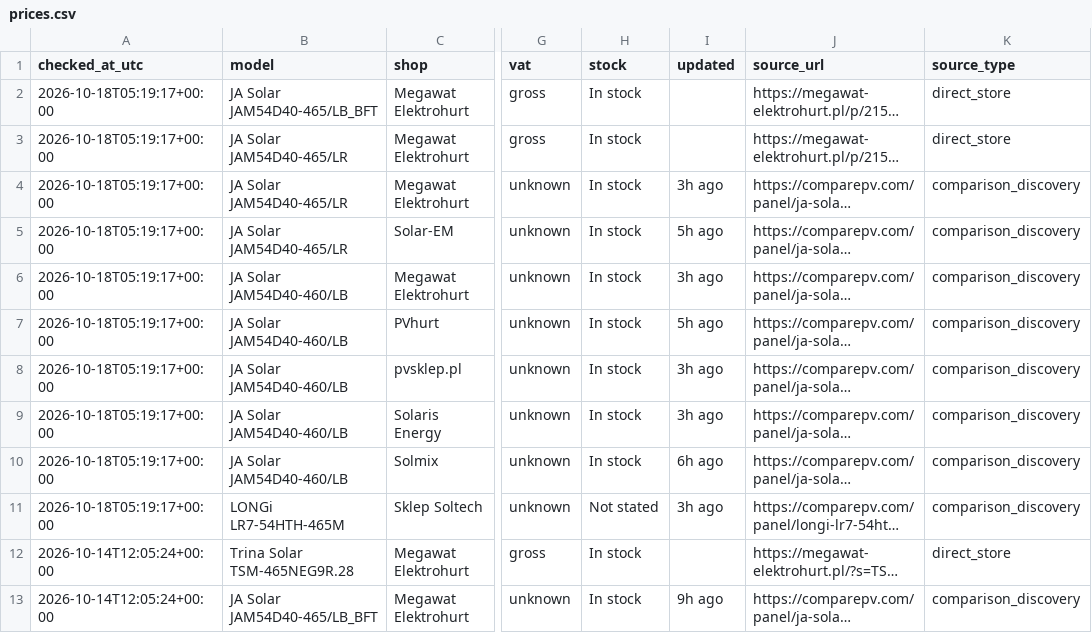
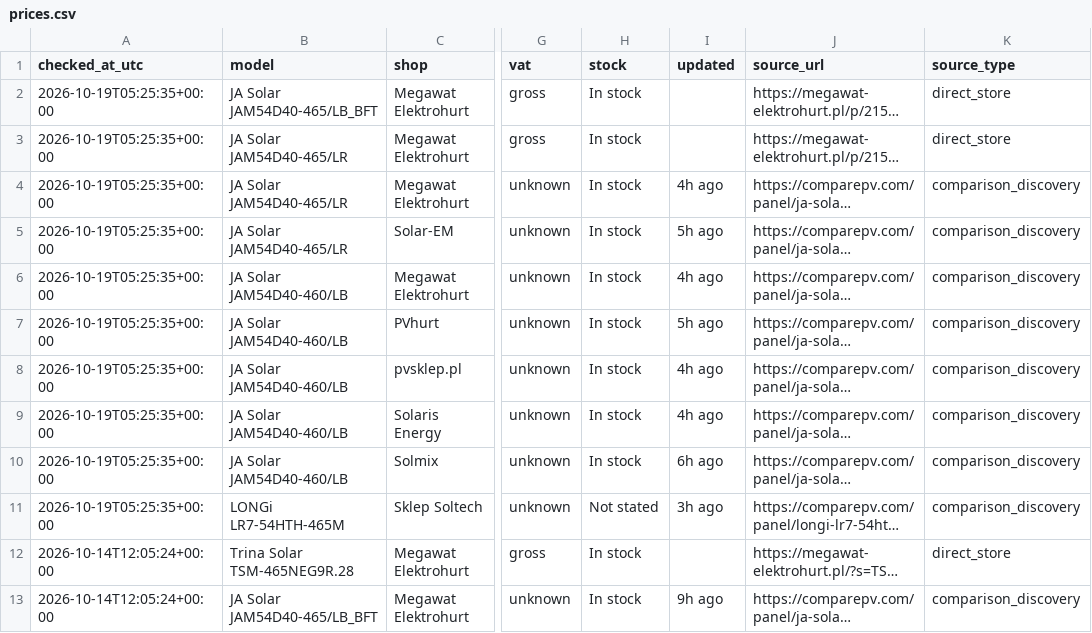
Before and after one commit to blotunga-prog/pv-price-monitor, a CSV file: data/prices.csv, drawn as a sheet; only a part is shown, gaps mark what is left out; long unchanged cells end in …; the diff names each change by its address in the sheet, - before the commit and + after, or states it on an @@ line.

```diff
--- a/data/prices.csv
+++ b/data/prices.csv
-A2:A11 (checked_at_utc): 2026-10-18T05:19:17+00:00
+A2:A11 (checked_at_utc): 2026-10-19T05:25:35+00:00
-I4 (updated): 3h ago
+I4 (updated): 4h ago
-I6 (updated): 3h ago
+I6 (updated): 4h ago
-I8:I9 (updated): 3h ago
+I8:I9 (updated): 4h ago
```
Also changed, not shown: data/price_history.csv.
